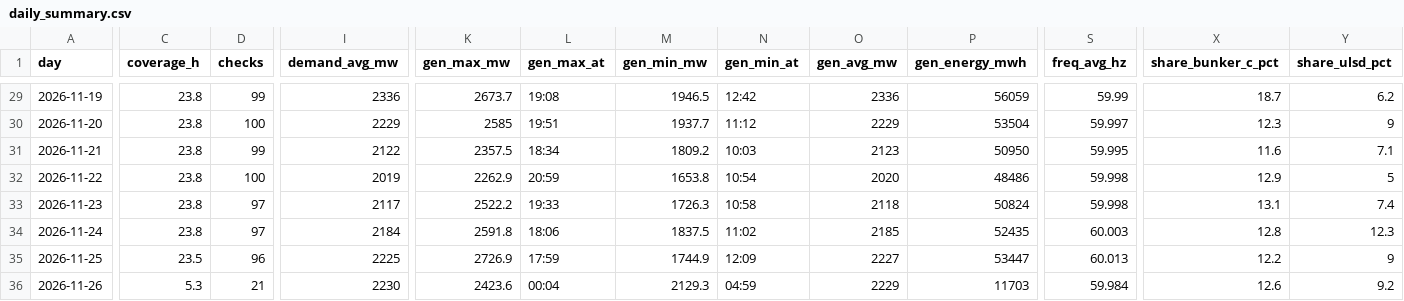
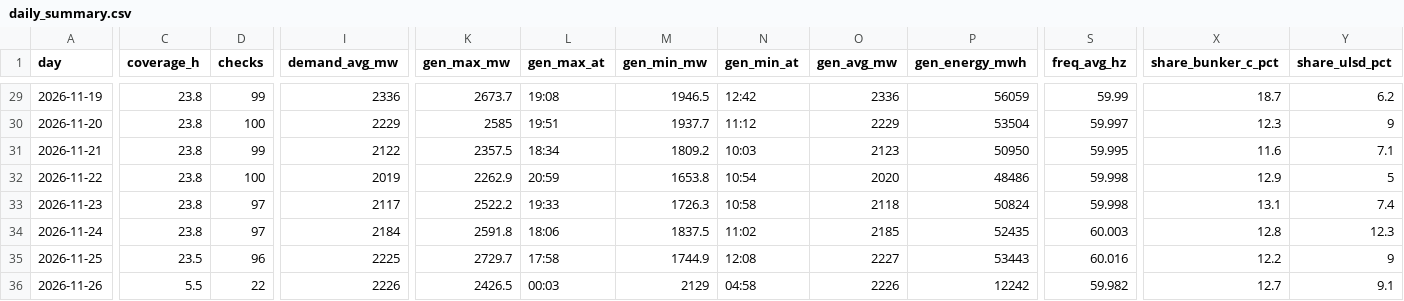
Before and after one commit to EidenGarcia/pr-generation-dashboard, a CSV file: logs/daily_summary.csv, drawn as a sheet; only a part is shown, gaps mark what is left out; the diff covers the shown part only; the diff names each change by its address in the sheet, - before the commit and + after, or states it on an @@ line.

```diff
--- a/logs/daily_summary.csv
+++ b/logs/daily_summary.csv
-K35 (gen_max_mw): 2726.9
+K35 (gen_max_mw): 2729.7
-L35 (gen_max_at): 17:59
+L35 (gen_max_at): 17:58
-N35 (gen_min_at): 12:09
+N35 (gen_min_at): 12:08
-P35 (gen_energy_mwh): 53447
+P35 (gen_energy_mwh): 53443
-S35 (freq_avg_hz): 60.013
+S35 (freq_avg_hz): 60.016
-C36 (coverage_h): 5.3
+C36 (coverage_h): 5.5
-D36 (checks): 21
+D36 (checks): 22
-I36 (demand_avg_mw): 2230
+I36 (demand_avg_mw): 2226
-K36 (gen_max_mw): 2423.6
+K36 (gen_max_mw): 2426.5
-L36 (gen_max_at): 00:04
+L36 (gen_max_at): 00:03
-M36 (gen_min_mw): 2129.3
+M36 (gen_min_mw): 2129
-N36 (gen_min_at): 04:59
+N36 (gen_min_at): 04:58
-O36 (gen_avg_mw): 2229
+O36 (gen_avg_mw): 2226
-P36 (gen_energy_mwh): 11703
+P36 (gen_energy_mwh): 12242
-S36 (freq_avg_hz): 59.984
+S36 (freq_avg_hz): 59.982
-X36 (share_bunker_c_pct): 12.6
+X36 (share_bunker_c_pct): 12.7
-Y36 (share_ulsd_pct): 9.2
+Y36 (share_ulsd_pct): 9.1
```
Also changed, not shown: 3 edited cells elsewhere in this file, 24 other files.
